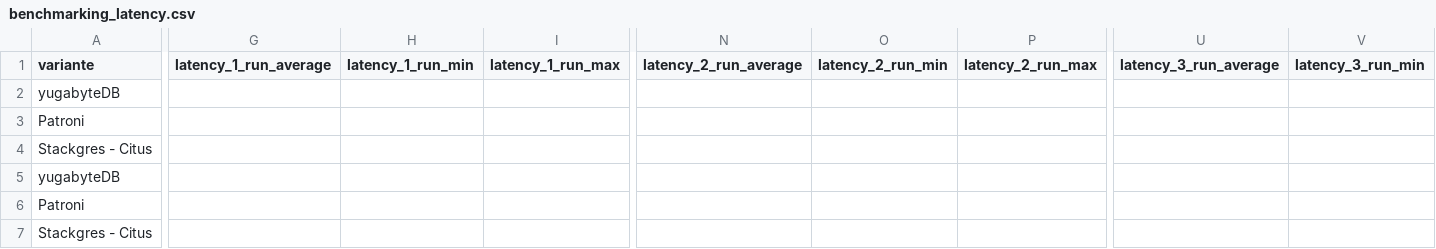
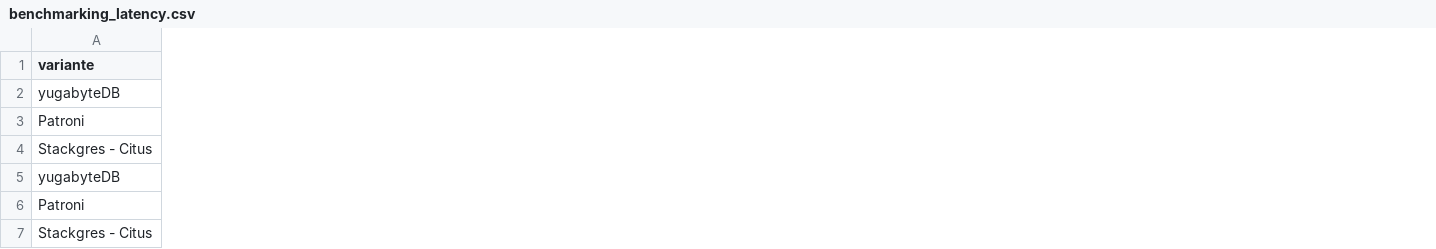
Before and after one commit to TheOriginalGraLargeShrimpakaReaper/Diplomarbeit, a CSV file: src/source/tables/benchmarking_latency.csv, drawn as a sheet; only a part is shown, gaps mark what is left out; the diff covers the shown part only; the diff names each change by its address in the sheet, - before the commit and + after, or states it on an @@ line.

```diff
--- a/src/source/tables/benchmarking_latency.csv
+++ b/src/source/tables/benchmarking_latency.csv
-column G (latency_1_run_average), empty
-column H (latency_1_run_min), empty
-column I (latency_1_run_max), empty
-column N (latency_2_run_average), empty
-column O (latency_2_run_min), empty
-column P (latency_2_run_max), empty
-column U (latency_3_run_average), empty
-column V (latency_3_run_min), empty
```
Also changed, not shown: 4 removed columns and 8 edited cells elsewhere in this file, src/source/tables/benchmarking_tps.csv, 8 other files.
